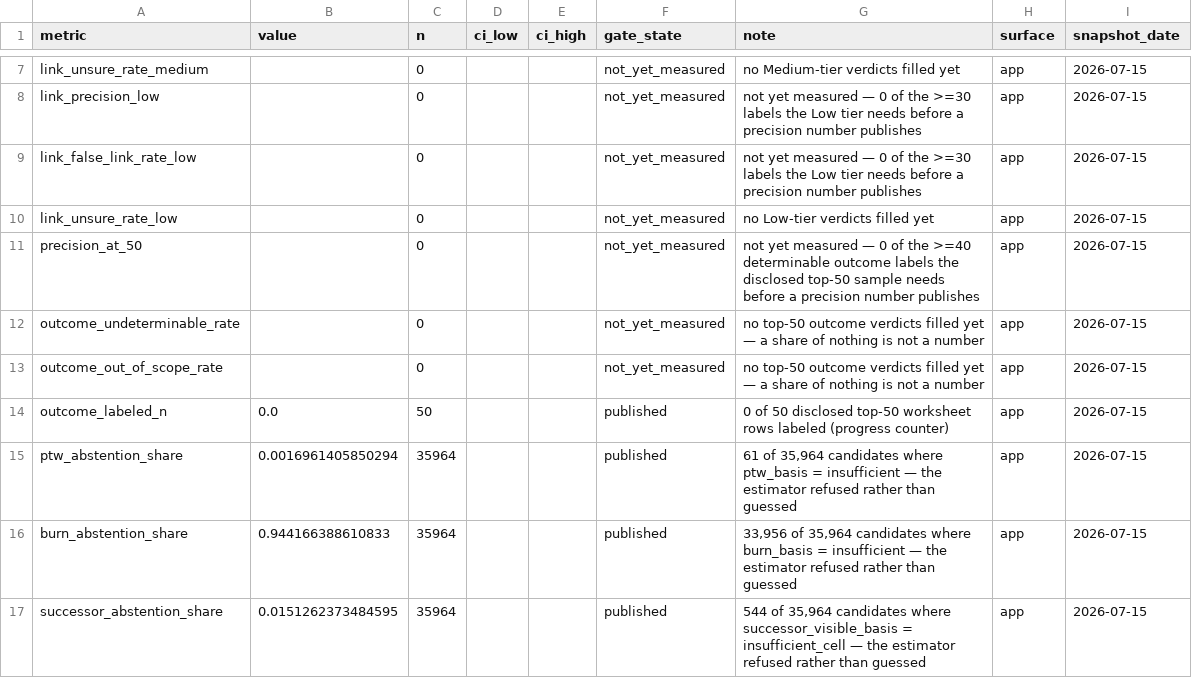
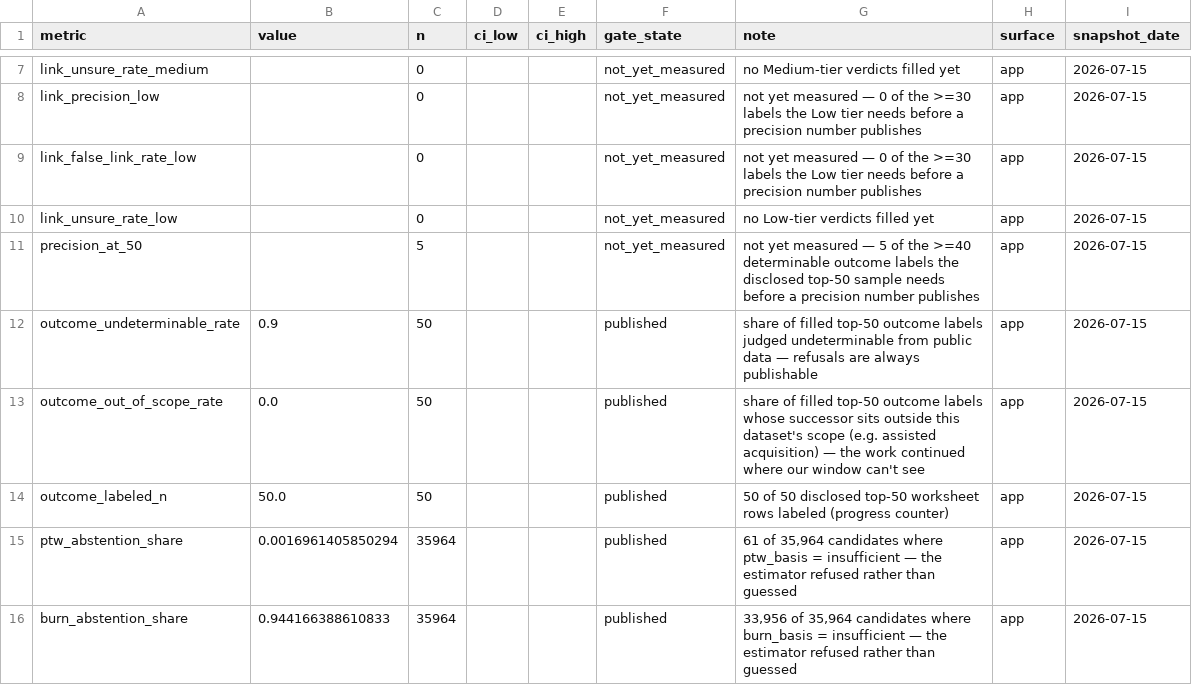
Before and after one commit to CJud25/GovConRadar, a CSV file: data/sample/trust_metrics_report.csv, drawn as a sheet; only a part is shown, gaps mark what is left out; the shorter side is filled out with more unchanged rows.

```diff
--- a/data/sample/trust_metrics_report.csv
+++ b/data/sample/trust_metrics_report.csv
@@ -10,6 +10,6 @@ link_false_link_rate_low,,0,,,not_yet_measured,not yet measured — 0 of the >=3
 link_unsure_rate_low,,0,,,not_yet_measured,no Low-tier verdicts filled yet,app,2026-07-15
-precision_at_50,,0,,,not_yet_measured,not yet measured — 0 of the >=40 determinable outcome labels the disclosed top-50 sample needs before a precision number publishes,app,2026-07-15
-outcome_undeterminable_rate,,0,,,not_yet_measured,no top-50 outcome verdicts filled yet — a share of nothing is not a number,app,2026-07-15
-outcome_out_of_scope_rate,,0,,,not_yet_measured,no top-50 outcome verdicts filled yet — a share of nothing is not a number,app,2026-07-15
-outcome_labeled_n,0.0,50,,,published,0 of 50 disclosed top-50 worksheet rows labeled (progress counter),app,2026-07-15
+precision_at_50,,5,,,not_yet_measured,not yet measured — 5 of the >=40 determinable outcome labels the disclosed top-50 sample needs before a precision number publishes,app,2026-07-15
+outcome_undeterminable_rate,0.9,50,,,published,share of filled top-50 outcome labels judged undeterminable from public data — refusals are always publishable,app,2026-07-15
+outcome_out_of_scope_rate,0.0,50,,,published,share of filled top-50 outcome labels whose successor sits outside this dataset's scope (e.g. assisted acquisition) — the work continued where our window can't see,app,2026-07-15
+outcome_labeled_n,50.0,50,,,published,50 of 50 disclosed top-50 worksheet rows labeled (progress counter),app,2026-07-15
 ptw_abstention_share,0.0016961405850294,35964,,,published,"61 of 35,964 candidates where ptw_basis = insufficient — the estimator refused rather than guessed",app,2026-07-15
```
Also changed, not shown: data/sample/bridge_award_opportunity_links.csv, data/sample/dim_agency.csv, 41 other files.
